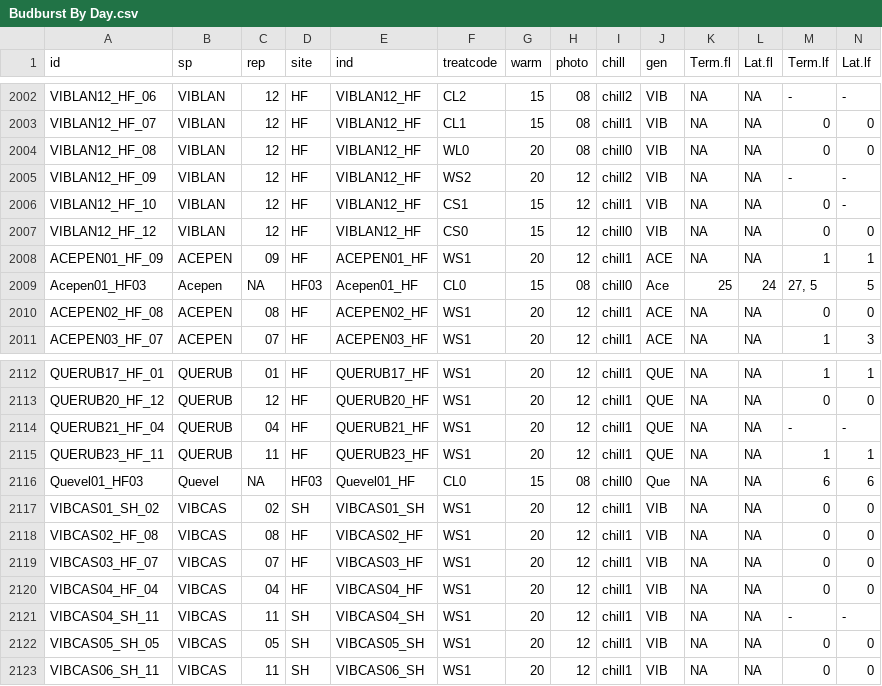
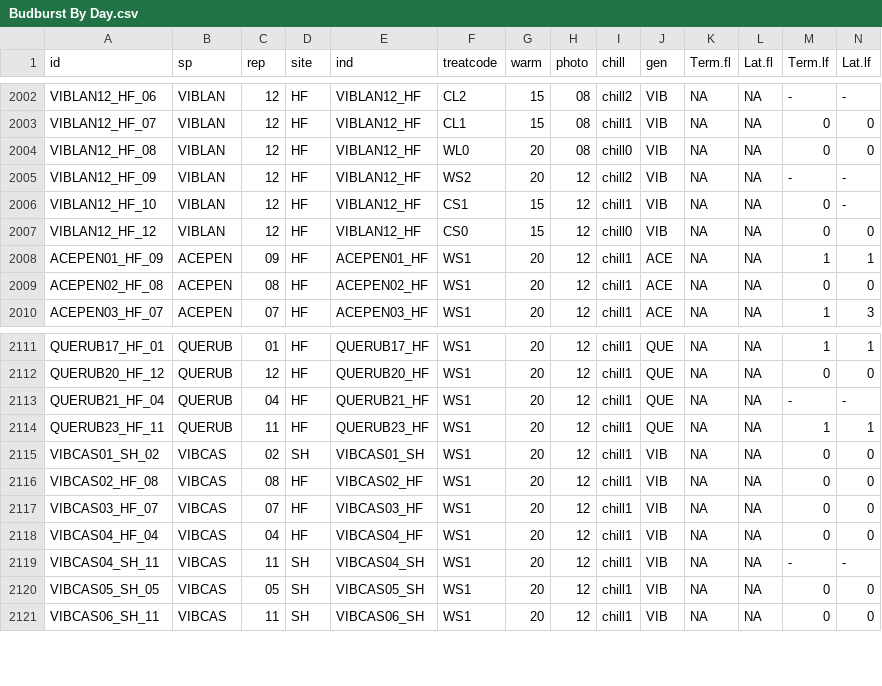
Before and after one commit to lizzieinvancouver/buds, a CSV file: analyses/input/Budburst By Day.csv, drawn as a sheet; only a part is shown, gaps mark what is left out; rows hold the shown columns only; the diff names each change by its address in the sheet, - before the commit and + after, or states it on an @@ line.

```diff
--- a/analyses/input/Budburst By Day.csv
+++ b/analyses/input/Budburst By Day.csv
-row 2009: Acepen01_HF03 | Acepen | NA | HF03 | Acepen01_HF | CL0 | 15 | 08 | chill0 | Ace | 25 | 24 | 27, 5 | 5
-row 2116: Quevel01_HF03 | Quevel | NA | HF03 | Quevel01_HF | CL0 | 15 | 08 | chill0 | Que | NA | NA | 6 | 6
```
Also changed, not shown: 14 other files.
